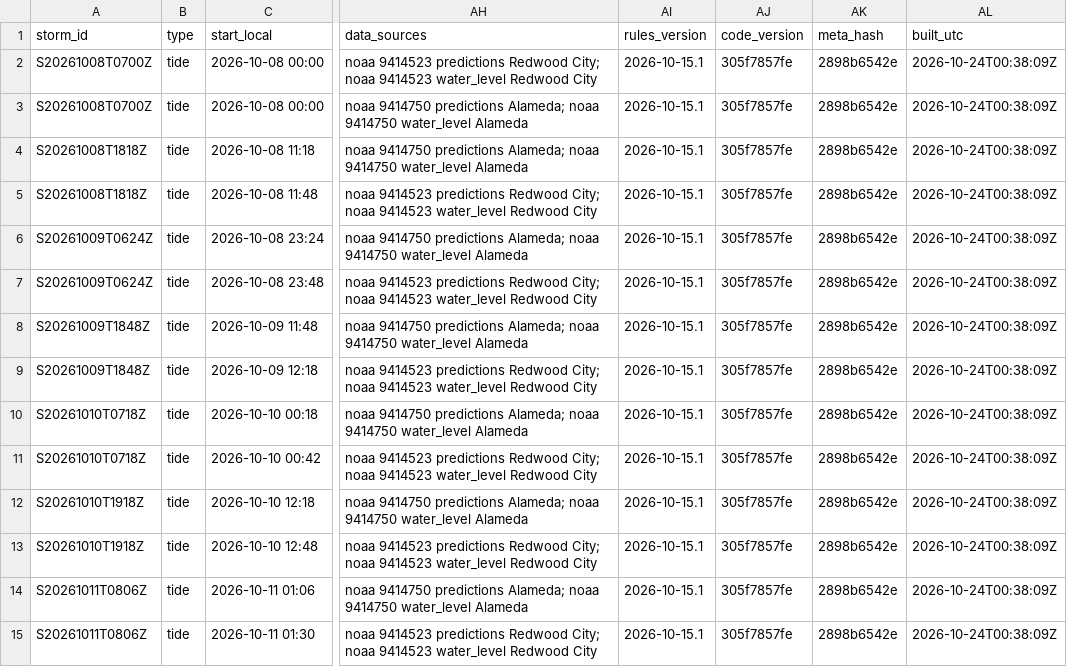
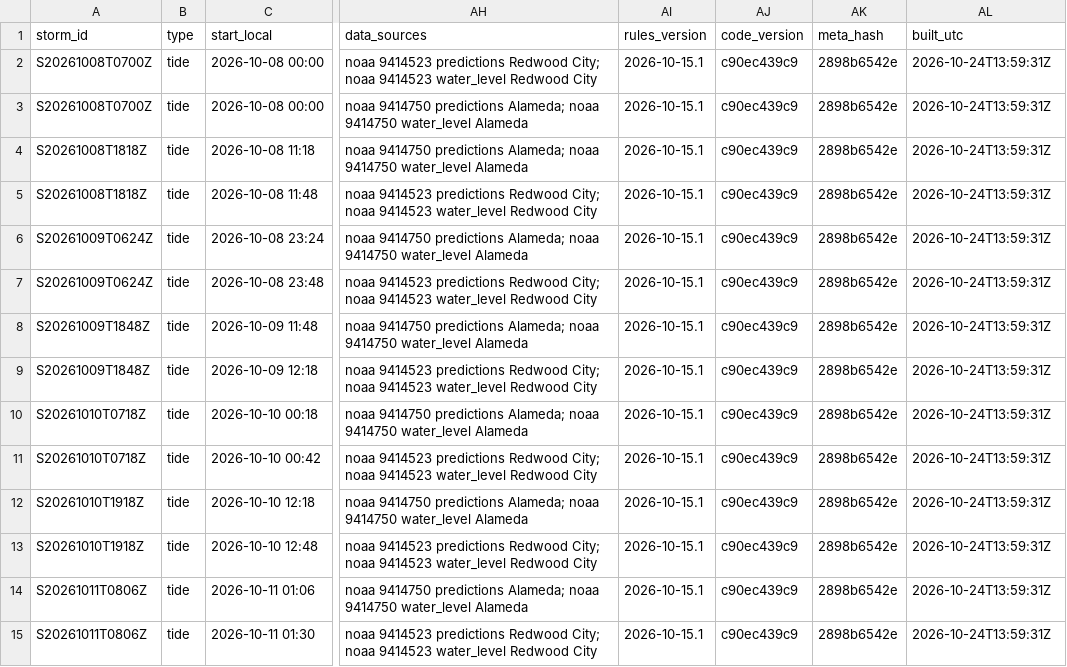
Before and after one commit to OneShorelineSMC/fews-data-archive, a CSV file: events/events.csv, drawn as a sheet; only a part is shown, gaps mark what is left out; the diff covers the shown part only; the diff names each change by its address in the sheet, - before the commit and + after, or states it on an @@ line.

```diff
--- a/events/events.csv
+++ b/events/events.csv
-AJ2:AJ15 (code_version): 305f7857fe
+AJ2:AJ15 (code_version): c90ec439c9
-AL2:AL15 (built_utc): 2026-10-24T00:38:09Z
+AL2:AL15 (built_utc): 2026-10-24T13:59:31Z
```
Also changed, not shown: 2 added rows and 114 edited cells elsewhere in this file, events/issued.csv, meta/runs.csv, 3 other files.
